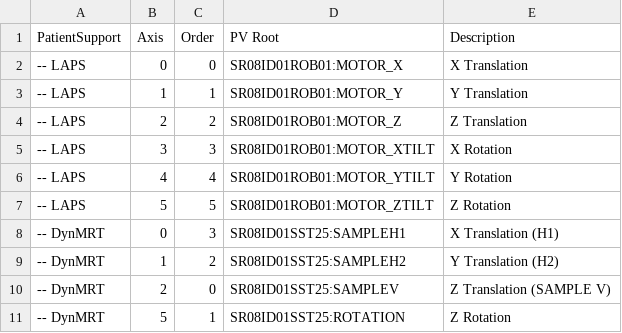
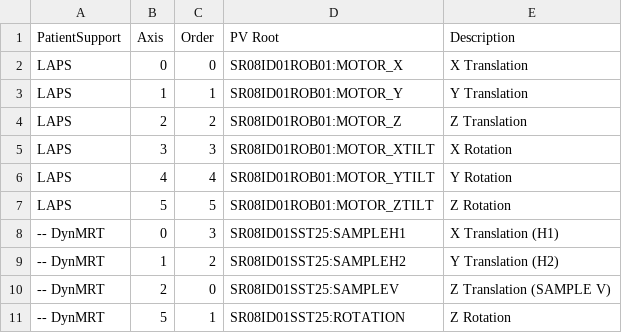
Before and after one commit to stylekilla/syncmrt, a CSV file: resources/database/patientSupports.csv, drawn as a sheet.

```diff
--- a/resources/database/patientSupports.csv
+++ b/resources/database/patientSupports.csv
@@ -1,8 +1,8 @@
 PatientSupport,Axis,Order,PV Root,Description
--- LAPS,0,0,SR08ID01ROB01:MOTOR_X,X Translation
--- LAPS,1,1,SR08ID01ROB01:MOTOR_Y,Y Translation
--- LAPS,2,2,SR08ID01ROB01:MOTOR_Z,Z Translation
--- LAPS,3,3,SR08ID01ROB01:MOTOR_XTILT,X Rotation
--- LAPS,4,4,SR08ID01ROB01:MOTOR_YTILT,Y Rotation
--- LAPS,5,5,SR08ID01ROB01:MOTOR_ZTILT,Z Rotation
+LAPS,0,0,SR08ID01ROB01:MOTOR_X,X Translation
+LAPS,1,1,SR08ID01ROB01:MOTOR_Y,Y Translation
+LAPS,2,2,SR08ID01ROB01:MOTOR_Z,Z Translation
+LAPS,3,3,SR08ID01ROB01:MOTOR_XTILT,X Rotation
+LAPS,4,4,SR08ID01ROB01:MOTOR_YTILT,Y Rotation
+LAPS,5,5,SR08ID01ROB01:MOTOR_ZTILT,Z Rotation
 -- DynMRT,0,3,SR08ID01SST25:SAMPLEH1,X Translation (H1)
```
Also changed, not shown: 18 other files.
